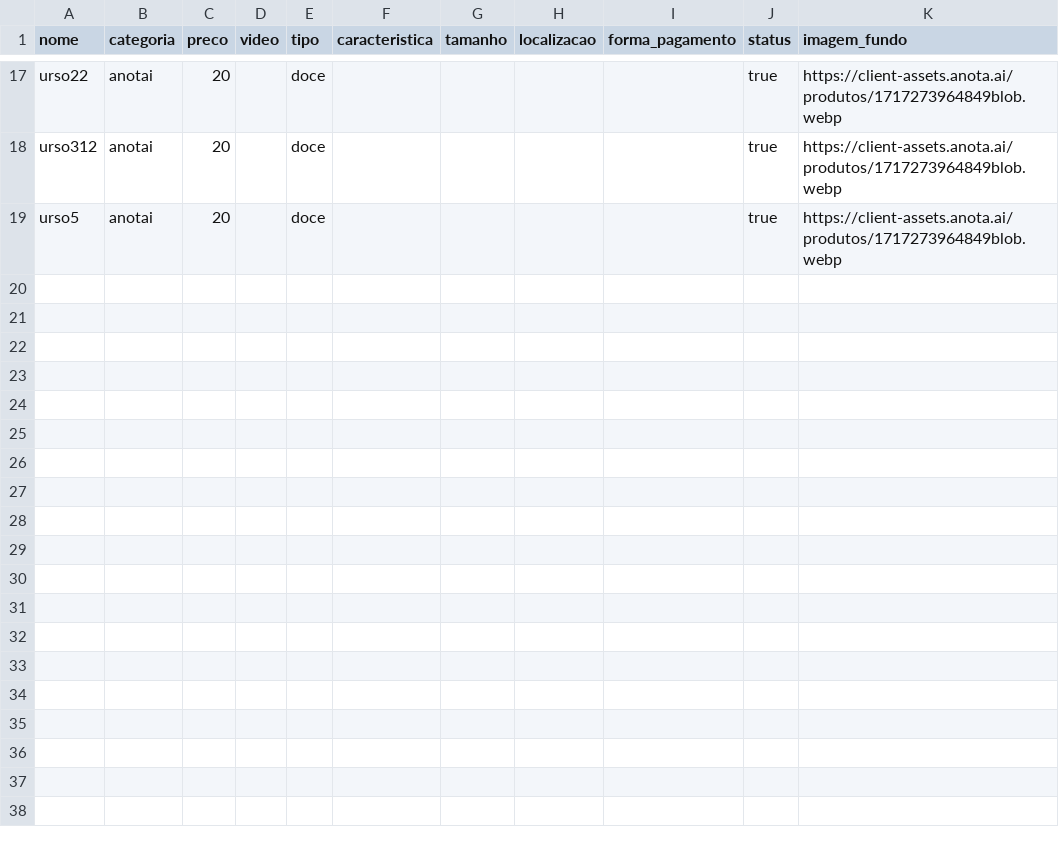
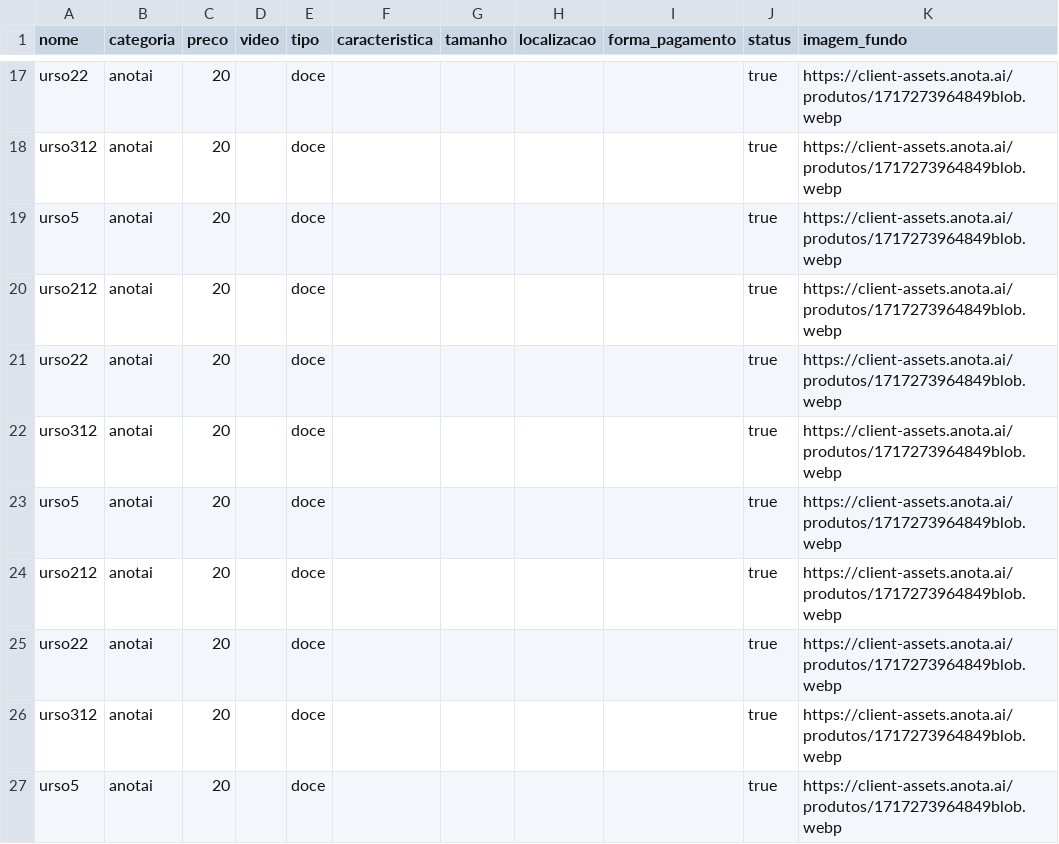
Before and after one commit to Lovelace-Web/MD_base_imagens_produtos, a CSV file: produtos.csv, drawn as a sheet; only a part is shown, gaps mark what is left out.

Commit message:
Update produtos.csv

```diff
--- a/produtos.csv
+++ b/produtos.csv
@@ -19 +19,9 @@ urso312,anotai,20,,doce,,,,,true,https://client-assets.anota.ai/produtos/1717273
 urso5,anotai,20,,doce,,,,,true,https://client-assets.anota.ai/produtos/1717273964849blob.webp
+urso212,anotai,20,,doce,,,,,true,https://client-assets.anota.ai/produtos/1717273964849blob.webp
+urso22,anotai,20,,doce,,,,,true,https://client-assets.anota.ai/produtos/1717273964849blob.webp
+urso312,anotai,20,,doce,,,,,true,https://client-assets.anota.ai/produtos/1717273964849blob.webp
+urso5,anotai,20,,doce,,,,,true,https://client-assets.anota.ai/produtos/1717273964849blob.webp
+urso212,anotai,20,,doce,,,,,true,https://client-assets.anota.ai/produtos/1717273964849blob.webp
+urso22,anotai,20,,doce,,,,,true,https://client-assets.anota.ai/produtos/1717273964849blob.webp
+urso312,anotai,20,,doce,,,,,true,https://client-assets.anota.ai/produtos/1717273964849blob.webp
+urso5,anotai,20,,doce,,,,,true,https://client-assets.anota.ai/produtos/1717273964849blob.webp
```
